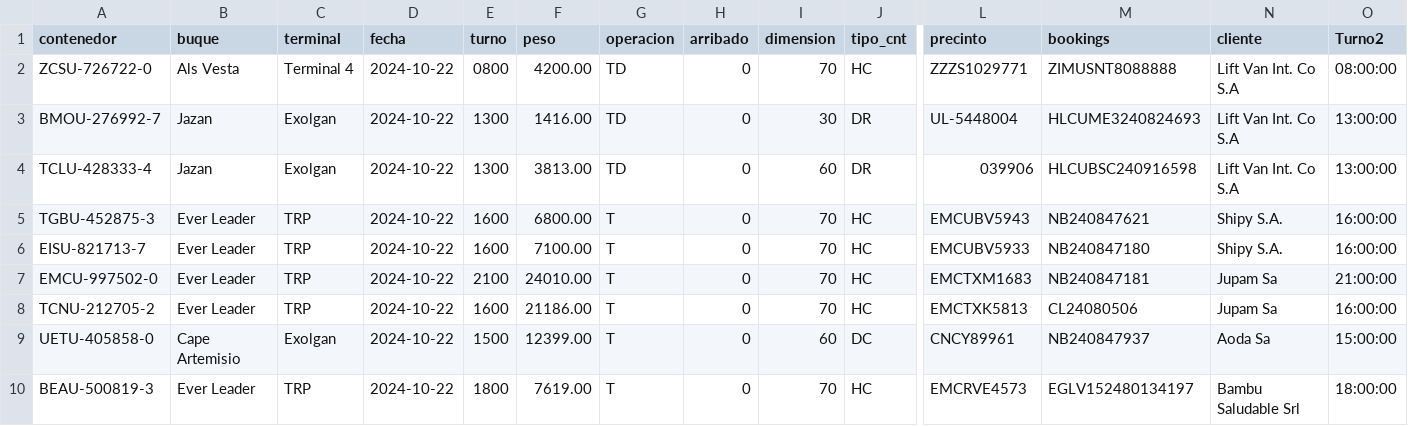
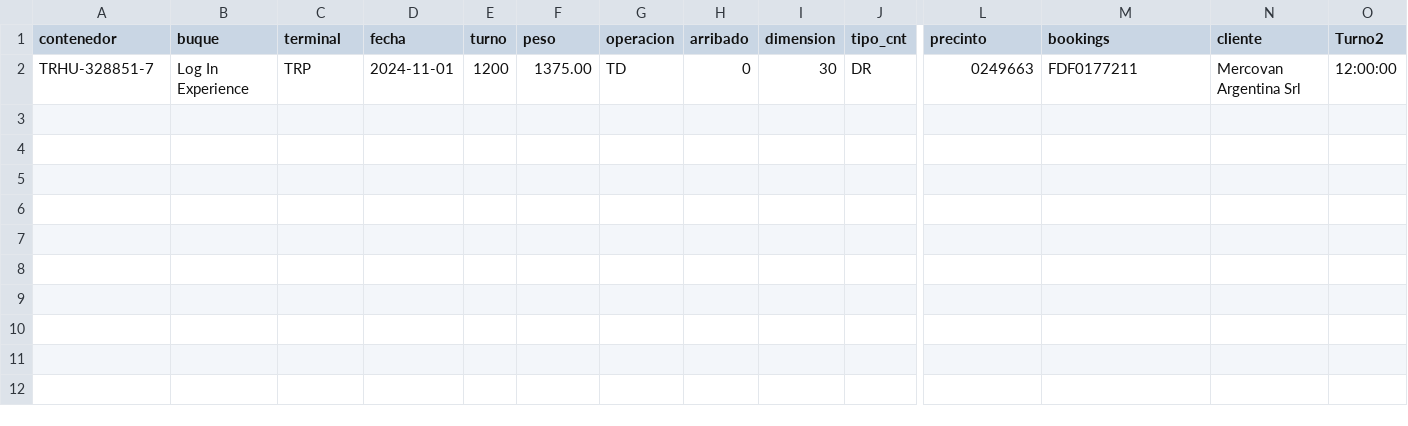
Before and after one commit to marajadesantelmo/dassa_streamlit, a CSV file: data/arribos.csv, drawn as a sheet; only a part is shown, gaps mark what is left out; removed rows and columns are numbered as before the commit, all else as after; rows hold the shown columns only; the diff names each change by its address in the sheet, - before the commit and + after, or states it on an @@ line.

```diff
--- a/data/arribos.csv
+++ b/data/arribos.csv
-row 2: ZCSU-726722-0 | Als Vesta | Terminal 4 | 2024-10-22 | 0800 | 4200.00 | TD | 0 | 70 | HC | ZZZS1029771 | ZIMUSNT8088888 | Lift Van Int. Co S.A | 08:00:00
-row 3: BMOU-276992-7 | Jazan | Exolgan | 2024-10-22 | 1300 | 1416.00 | TD | 0 | 30 | DR | UL-5448004 | HLCUME3240824693 | Lift Van Int. Co S.A | 13:00:00
-row 4: TCLU-428333-4 | Jazan | Exolgan | 2024-10-22 | 1300 | 3813.00 | TD | 0 | 60 | DR | 039906 | HLCUBSC240916598 | Lift Van Int. Co S.A | 13:00:00
-row 5: TGBU-452875-3 | Ever Leader | TRP | 2024-10-22 | 1600 | 6800.00 | T | 0 | 70 | HC | EMCUBV5943 | NB240847621 | Shipy S.A. | 16:00:00
-row 6: EISU-821713-7 | Ever Leader | TRP | 2024-10-22 | 1600 | 7100.00 | T | 0 | 70 | HC | EMCUBV5933 | NB240847180 | Shipy S.A. | 16:00:00
-row 7: EMCU-997502-0 | Ever Leader | TRP | 2024-10-22 | 2100 | 24010.00 | T | 0 | 70 | HC | EMCTXM1683 | NB240847181 | Jupam Sa | 21:00:00
-row 8: TCNU-212705-2 | Ever Leader | TRP | 2024-10-22 | 1600 | 21186.00 | T | 0 | 70 | HC | EMCTXK5813 | CL24080506 | Jupam Sa | 16:00:00
-row 9: UETU-405858-0 | Cape Artemisio | Exolgan | 2024-10-22 | 1500 | 12399.00 | T | 0 | 60 | DC | CNCY89961 | NB240847937 | Aoda Sa | 15:00:00
-row 10: BEAU-500819-3 | Ever Leader | TRP | 2024-10-22 | 1800 | 7619.00 | T | 0 | 70 | HC | EMCRVE4573 | EGLV152480134197 | Bambu Saludable Srl | 18:00:00
+row 2: TRHU-328851-7 | Log In Experience | TRP | 2024-11-01 | 1200 | 1375.00 | TD | 0 | 30 | DR | 0249663 | FDF0177211 | Mercovan Argentina Srl | 12:00:00
```
Also changed, not shown: data/existente_alm.csv, data/listos_para_remitir.csv, 6 other files.
